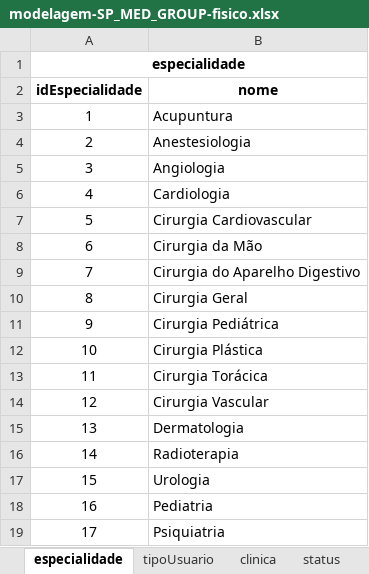
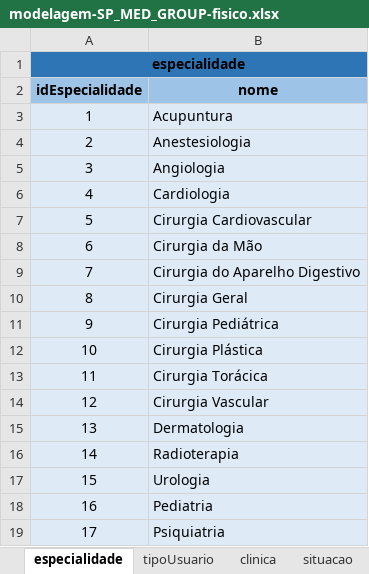
Before and after one commit to s-f22/SENAI_2, an Excel workbook: SP MEDICAL GROUP/sprint_1_BD/modelagens/modelagem-SP_MED_GROUP-fisico.xlsx, sheet especialidade, drawn as a sheet; values as stored, in another font and other column widths than the file's, no borders; the diff names each change by its address in the sheet, - before the commit and + after, or states it on an @@ line.

```diff
--- a/SP MEDICAL GROUP/sprint_1_BD/modelagens/modelagem-SP_MED_GROUP-fisico.xlsx (sheet especialidade)
+++ b/SP MEDICAL GROUP/sprint_1_BD/modelagens/modelagem-SP_MED_GROUP-fisico.xlsx (sheet especialidade)
-sheet tab: status
+sheet tab: situacao
-A1:B1 fill: none
+A1:B1 fill: #2E75B6
-A2:B2 fill: none
+A2:B2 fill: #9DC3E6
-A3:B19 fill: none
+A3:B19 fill: #DEEBF7
```
Also changed, not shown: sheet paciente, sheet consulta, sheet clinica, sheet medico, sheet situacao, sheet tipoUsuario, other sheet tabs, sprint_1_bd/exercicios_01/1.3-exercicio-pclinics/ex3/1.3_modelagem_fisico.xlsx, 8 other files.
